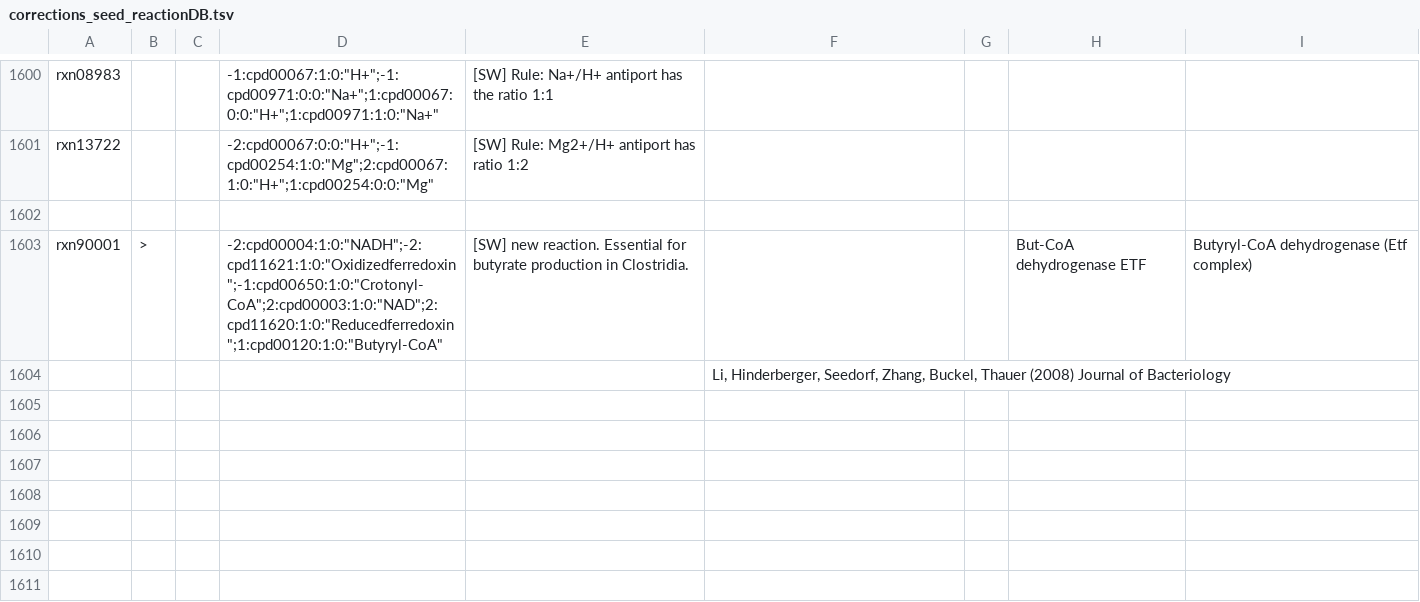
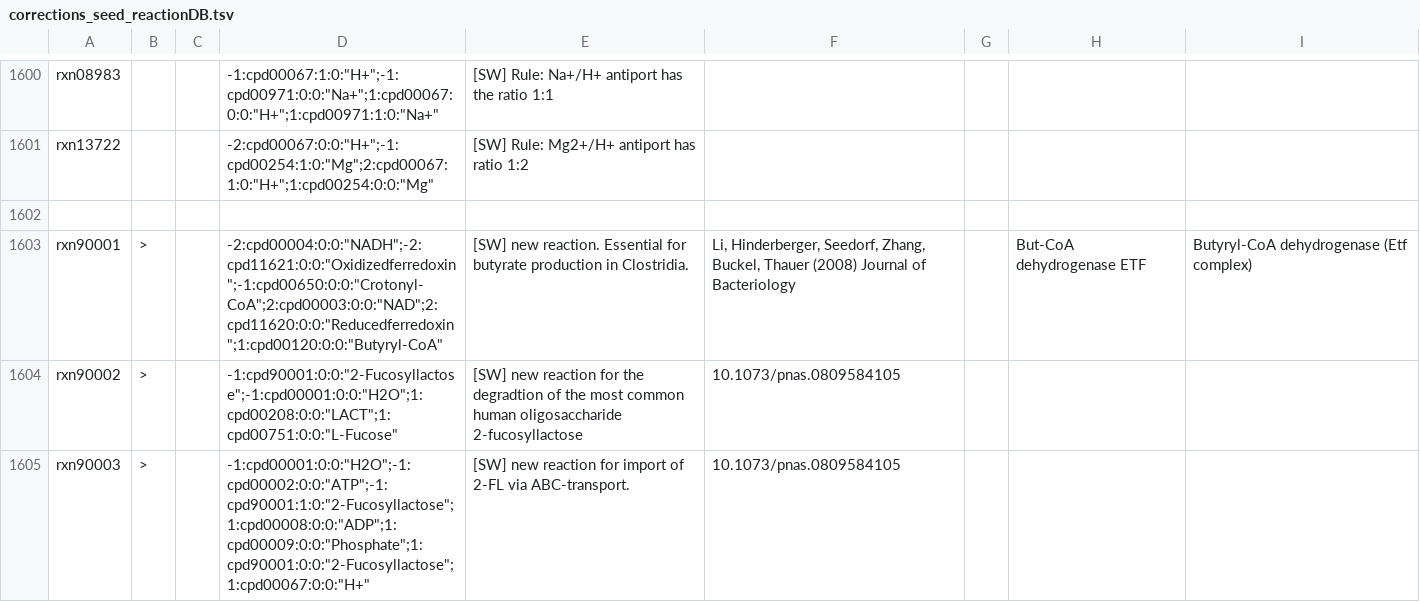
Before and after one commit to jotech/gapseq, a TSV file: dat/corrections_seed_reactionDB.tsv, drawn as a sheet; only a part is shown, gaps mark what is left out.

Commit message:
Update of reaction database
- new metabolite: The human milk oligosaccharide 2-fucosyllactose (2-FL)
- new reaction: alpha-1,2-L-fucosidase (EC3.2.1.63) for 2-FL hydrolysis
- new transport reaction: ABC transporter for 2-FL import

```diff
--- a/dat/corrections_seed_reactionDB.tsv
+++ b/dat/corrections_seed_reactionDB.tsv
@@ -1602,3 +1602,4 @@ rxn13722			-2:cpd00067:0:0:"H+";-1:cpd00254:1:0:"Mg";2:cpd00067:1:0:"H+";1:cpd00
 								
-rxn90001	>		-2:cpd00004:1:0:"NADH";-2:cpd11621:1:0:"Oxidizedferredoxin";-1:cpd00650:1:0:"Crotonyl-CoA";2:cpd00003:1:0:"NAD";2:cpd11620:1:0:"Reducedferredoxin";1:cpd00120:1:0:"Butyryl-CoA"	[SW] new reaction. Essential for butyrate production in Clostridia.			But-CoA dehydrogenase ETF	Butyryl-CoA dehydrogenase (Etf complex)
-					Li, Hinderberger, Seedorf, Zhang, Buckel, Thauer (2008) Journal of Bacteriology			
+rxn90001	>		-2:cpd00004:0:0:"NADH";-2:cpd11621:0:0:"Oxidizedferredoxin";-1:cpd00650:0:0:"Crotonyl-CoA";2:cpd00003:0:0:"NAD";2:cpd11620:0:0:"Reducedferredoxin";1:cpd00120:0:0:"Butyryl-CoA"	[SW] new reaction. Essential for butyrate production in Clostridia.	Li, Hinderberger, Seedorf, Zhang, Buckel, Thauer (2008) Journal of Bacteriology		But-CoA dehydrogenase ETF	Butyryl-CoA dehydrogenase (Etf complex)
+rxn90002	>		-1:cpd90001:0:0:"2-Fucosyllactose";-1:cpd00001:0:0:"H2O";1:cpd00208:0:0:"LACT";1:cpd00751:0:0:"L-Fucose"	[SW] new reaction for the degradtion of the most common human oligosaccharide 2-fucosyllactose	10.1073/pnas.0809584105			
+rxn90003	>		-1:cpd00001:0:0:"H2O";-1:cpd00002:0:0:"ATP";-1:cpd90001:1:0:"2-Fucosyllactose";1:cpd00008:0:0:"ADP";1:cpd00009:0:0:"Phosphate";1:cpd90001:0:0:"2-Fucosyllactose";1:cpd00067:0:0:"H+"	[SW] new reaction for import of 2-FL via ABC-transport.	10.1073/pnas.0809584105			
```
Also changed, not shown: dat/seed_Enzyme_Class_Reactions_Aliases_unique_edited.tsv, 1 other file.
